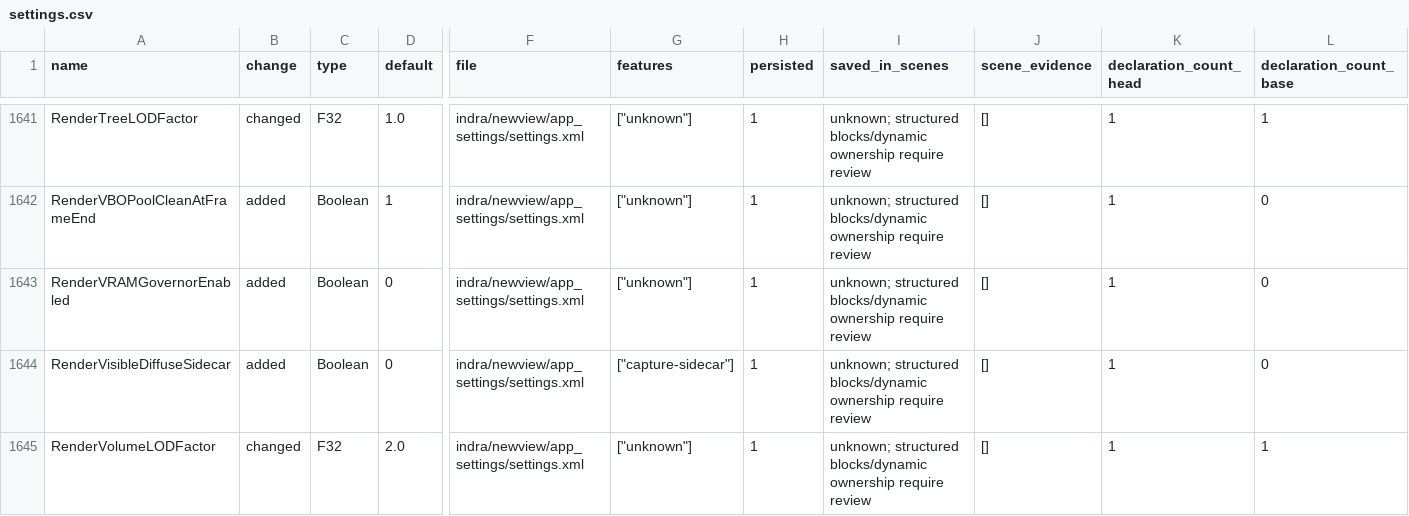
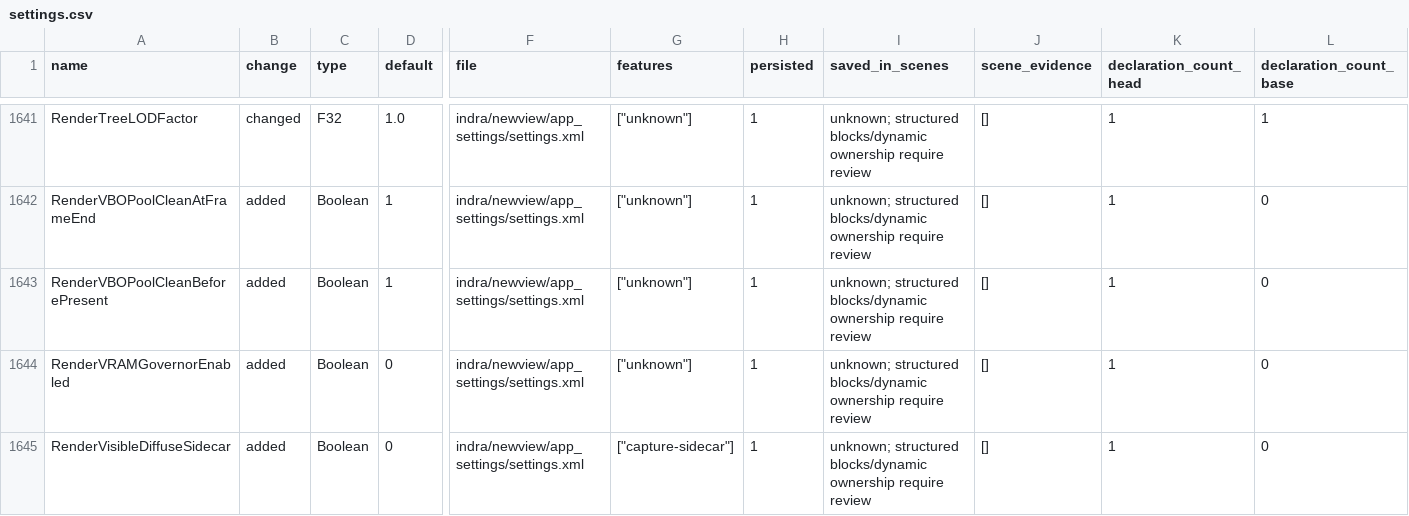
Before and after one commit to bwlupus-ctrl/Alchemy-Machinima, a CSV file: doc/director_suitcase/settings.csv, drawn as a sheet; only a part is shown, gaps mark what is left out; the shorter side is filled out with more unchanged rows; rows hold the shown columns only; the diff names each change by its address in the sheet, - before the commit and + after, or states it on an @@ line.

```diff
--- a/doc/director_suitcase/settings.csv
+++ b/doc/director_suitcase/settings.csv
+row 1643: RenderVBOPoolCleanBeforePresent | added | Boolean | 1 | indra/newview/app_settings/settings.xml | ["unknown"] | 1 | unknown; structured blocks/dynamic ownership require review | [] | 1 | 0
```
Also changed, not shown: doc/director_suitcase/inventory.csv, 28 other files.
